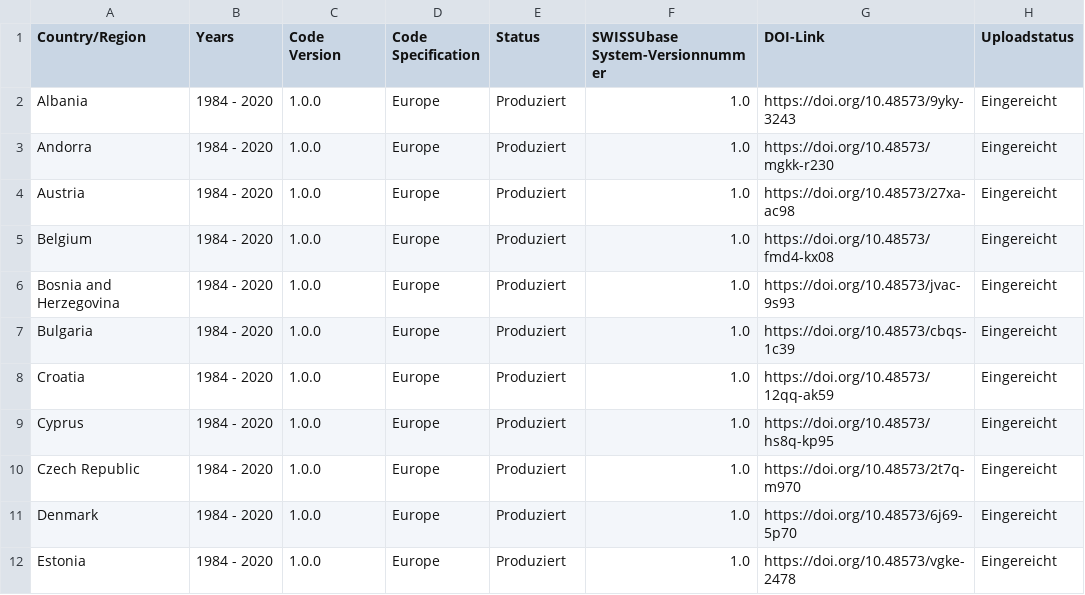
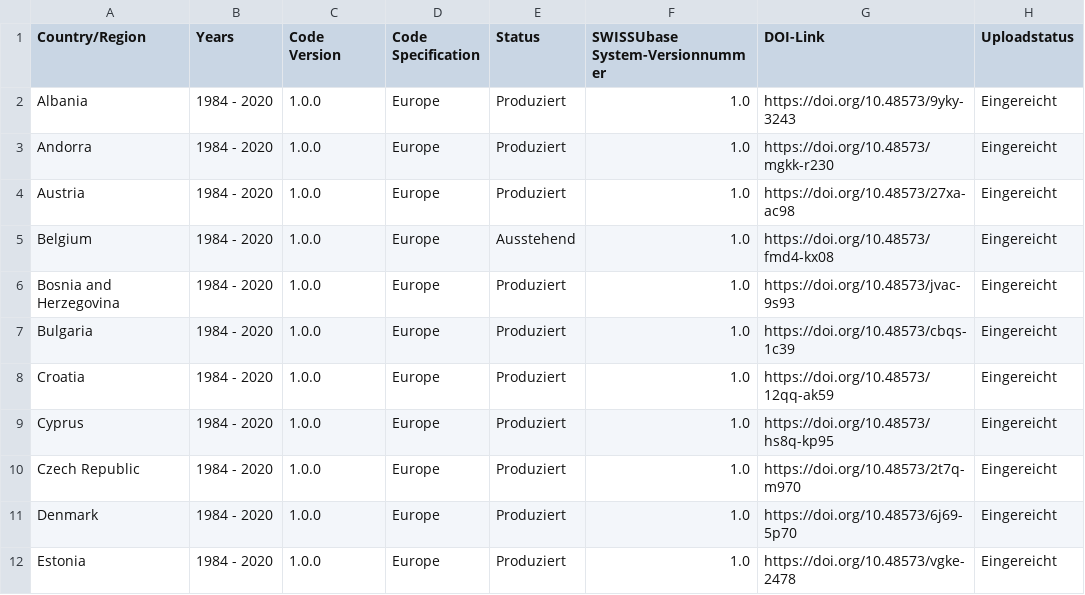
Before and after one commit to plehnert/surfacegroups, a CSV file: DOI_List_SWISSUbase.csv, drawn as a sheet; only a part is shown.

Commit message:
Update DOI_List_SWISSUbase.csv

```diff
--- a/DOI_List_SWISSUbase.csv
+++ b/DOI_List_SWISSUbase.csv
@@ -4,3 +4,3 @@ Andorra,1984 - 2020,1.0.0,Europe,Produziert,1.0,https://doi.org/10.48573/mgkk-r2
 Austria,1984 - 2020,1.0.0,Europe,Produziert,1.0,https://doi.org/10.48573/27xa-ac98,Eingereicht
-Belgium,1984 - 2020,1.0.0,Europe,Produziert,1.0,https://doi.org/10.48573/fmd4-kx08,Eingereicht
+Belgium,1984 - 2020,1.0.0,Europe,Ausstehend,1.0,https://doi.org/10.48573/fmd4-kx08,Eingereicht
 Bosnia and Herzegovina,1984 - 2020,1.0.0,Europe,Produziert,1.0,https://doi.org/10.48573/jvac-9s93,Eingereicht
```
